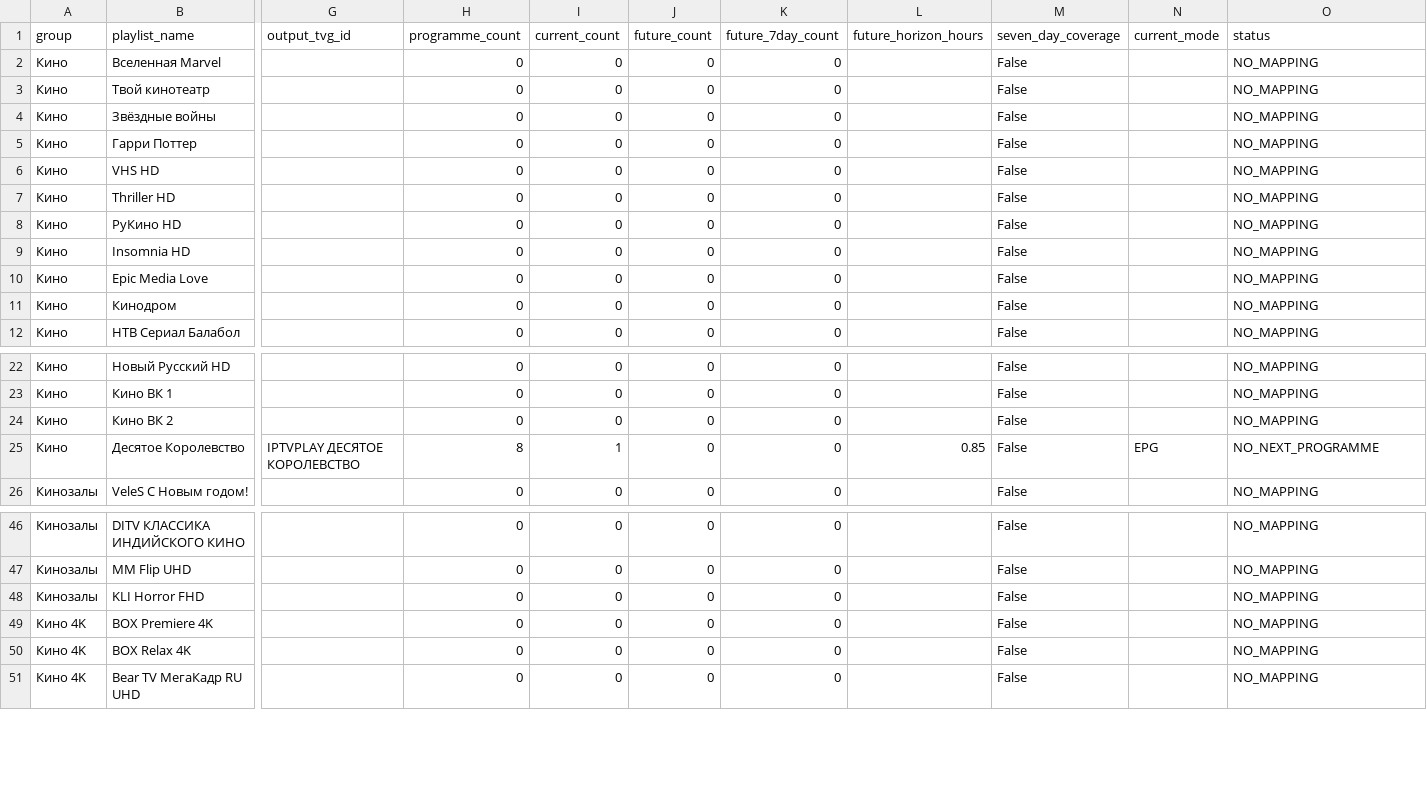
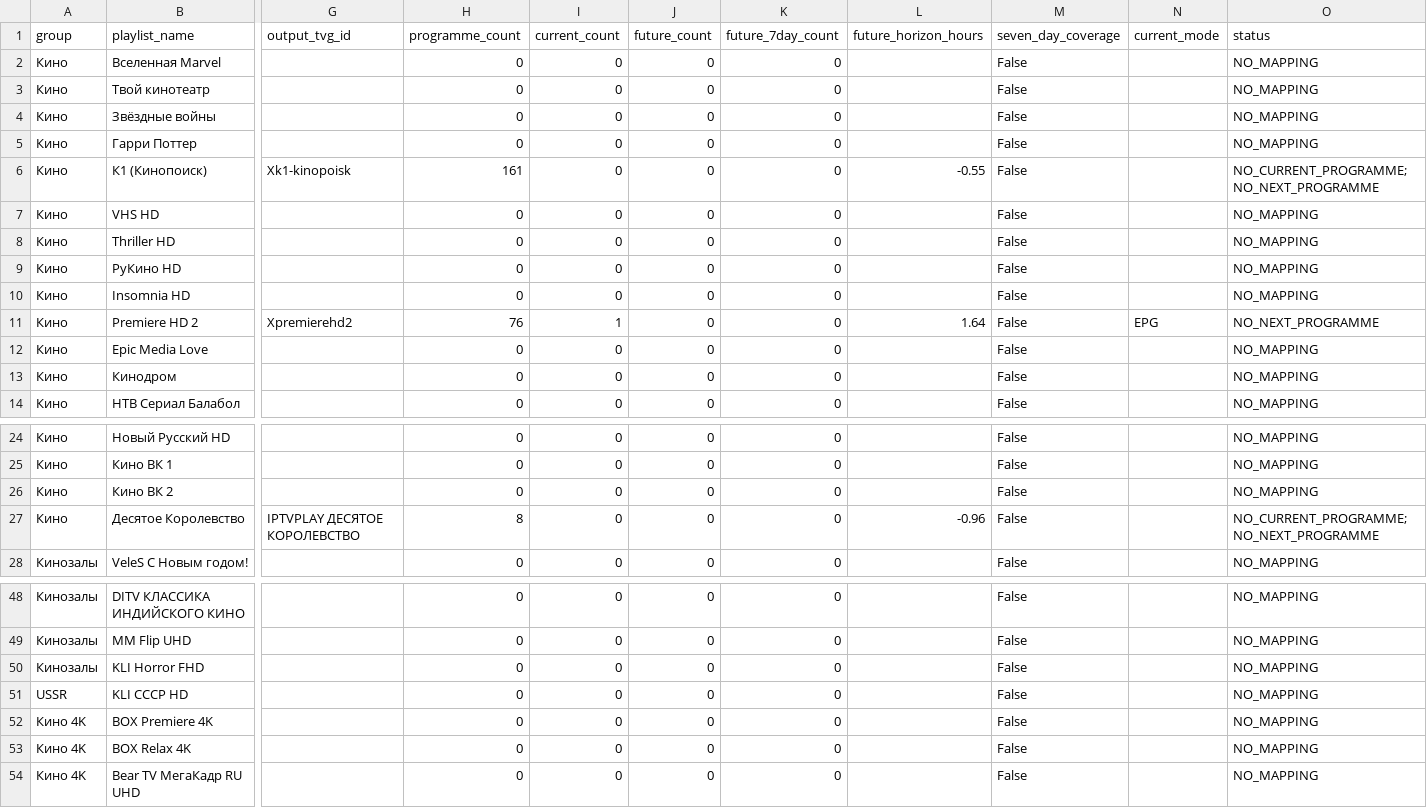
Before and after one commit to peter96son/iptv-epg-builder, a CSV file: output/movie-epg-gaps.csv, drawn as a sheet; only a part is shown, gaps mark what is left out; addresses are those after the commit; rows hold the shown columns only; the diff names each change by its address in the sheet, - before the commit and + after, or states it on an @@ line.

```diff
--- a/output/movie-epg-gaps.csv
+++ b/output/movie-epg-gaps.csv
+row 6: Кино | К1 (Кинопоиск) | Xk1-kinopoisk | 161 | 0 | 0 | 0 | -0.55 | False |  | NO_CURRENT_PROGRAMME;NO_NEXT_PROGRAMME
+row 11: Кино | Premiere HD 2 | Xpremierehd2 | 76 | 1 | 0 | 0 | 1.64 | False | EPG | NO_NEXT_PROGRAMME
-I27 (current_count): 1
+I27 (current_count): 0
-L27 (future_horizon_hours): 0.85
+L27 (future_horizon_hours): -0.96
-N27 (current_mode): EPG
+N27 (current_mode): (empty)
-O27 (status): NO_NEXT_PROGRAMME
+O27 (status): NO_CURRENT_PROGRAMME;NO_NEXT_PROGRAMME
+row 51: USSR | KLI СССР HD |  | 0 | 0 | 0 | 0 |  | False |  | NO_MAPPING
```
Also changed, not shown: output/epg-horizon-audit.csv, output/mapping.csv, 9 other files.
